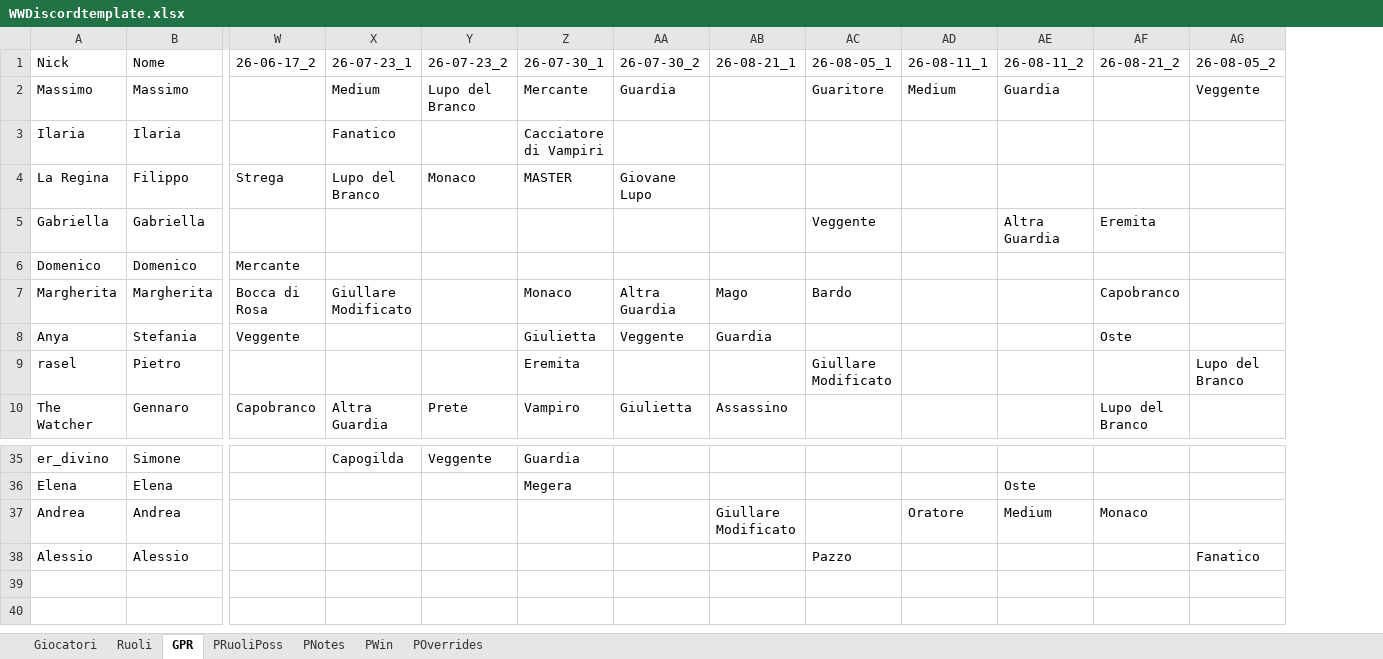
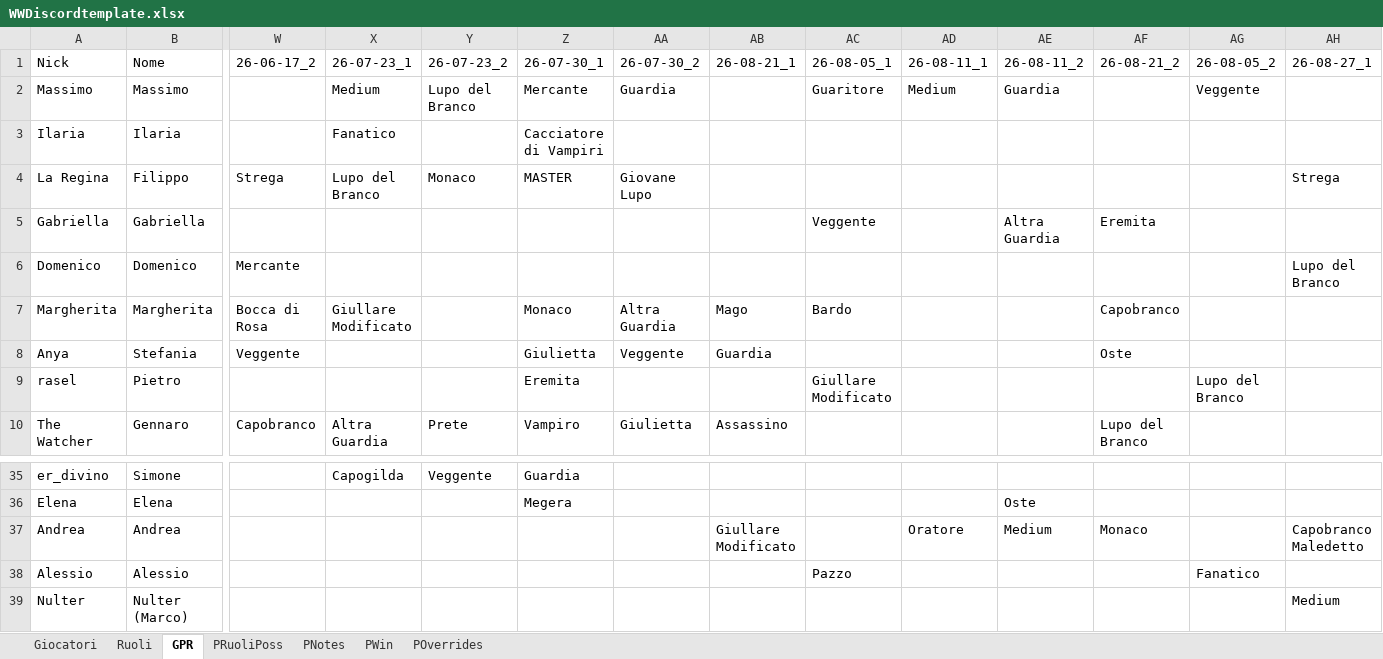
Before and after one commit to FilippoMart/WW-Discord, an Excel workbook: WWDiscordtemplate.xlsx, sheet GPR, drawn as a sheet; only a part is shown, gaps mark what is left out; values as stored, in another font and other column widths than the file's, no borders; rows hold the shown columns only; the diff names each change by its address in the sheet, - before the commit and + after, or states it on an @@ line.

Commit message:
Add player Nulter (Marco); tag Andrea's nome with (Lippo); add game 26-08-27_1: Villaggio/Mistici win

```diff
--- a/WWDiscordtemplate.xlsx (sheet GPR)
+++ b/WWDiscordtemplate.xlsx (sheet GPR)
+column AH (26-08-27_1), rows 4-6: Strega |  | Lupo del Branco; row 37: Capobranco Maledetto
+row 39: Nulter | Nulter (Marco) |  |  |  |  |  |  |  |  |  |  |  | Medium
```
Also changed, not shown: sheet Giocatori, sheet PWin, sheet PRuoliPoss, 1 other file.
